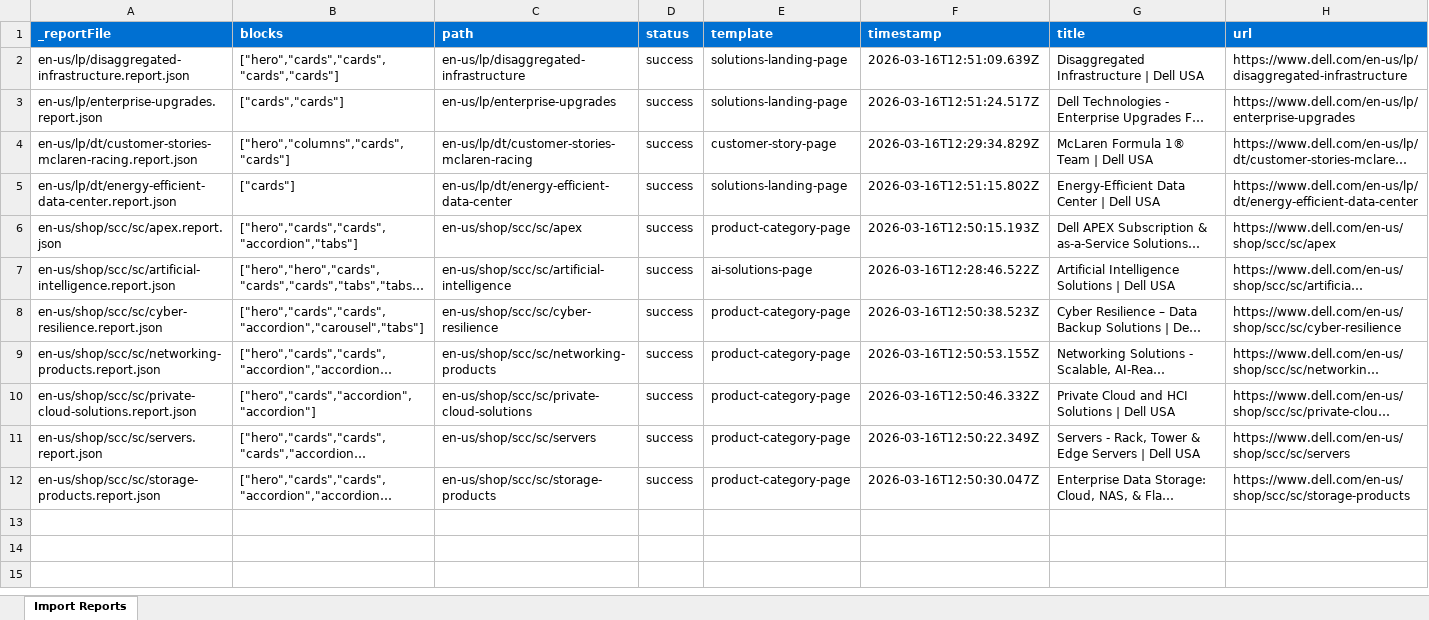
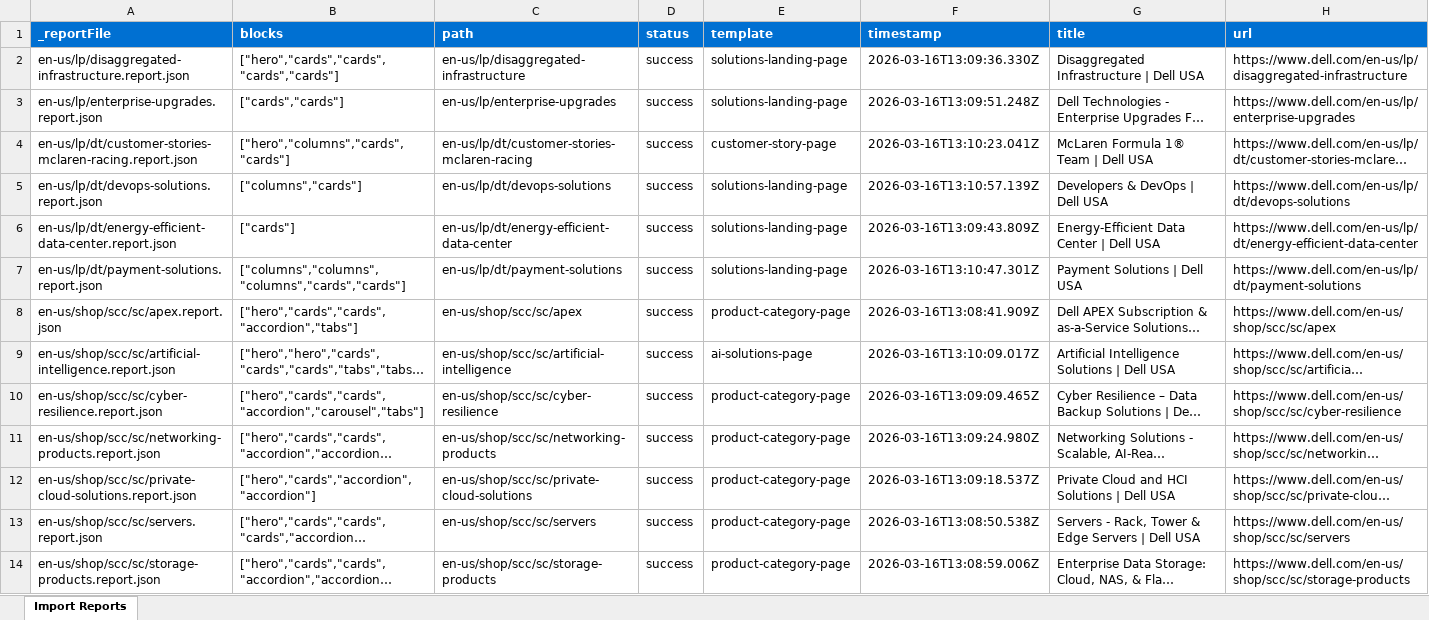
Before and after one commit to ajaniadobe/ema-dell, an Excel workbook: tools/importer/reports/import-solutions-landing-page.report.xlsx, sheet Import Reports, drawn as a sheet; long unchanged cells end in …; values as stored, in another font and other column widths than the file's, no borders; addresses are those after the commit; the diff names each change by its address in the sheet, - before the commit and + after, or states it on an @@ line.

Commit message:
Update importer
Automated migration updates generated by Experience Modernization Agent.

Changed files (22):
- tools/importer/import-ai-solutions-page.bundle.js
- tools/importer/import-customer-story-page.bundle.js
- tools/importer/import-product-category-page.bundle.js
- tools/importer/import-solutions-landing-page.bundle.js
- tools/importer/reports/en-us/lp/disaggregated-infrastructure.report.json
- tools/importer/reports/en-us/lp/dt/customer-stories-mclaren-racing.report.json
- tools/importer/reports/en-us/lp/dt/devops-solutions.report.json
- tools/importer/reports/en-us/lp/dt/energy-efficient-data-center.report.json
- tools/importer/reports/en-us/lp/dt/payment-solutions.report.json
- tools/importer/reports/en-us/lp/enterprise-upgrades.report.json
- tools/importer/reports/en-us/shop/scc/sc/apex.report.json
- tools/importer/reports/en-us/shop/scc/sc/artificial-intelligence.report.json
- tools/importer/reports/en-us/shop/scc/sc/cyber-resilience.report.json
- tools/importer/reports/en-us/shop/scc/sc/networking-products.report.json
- tools/importer/reports/en-us/shop/scc/sc/private-cloud-solutions.report.json
- tools/importer/reports/en-us/shop/scc/sc/servers.report.json
- tools/importer/reports/en-us/shop/scc/sc/storage-products.report.json
- tools/importer/reports/import-ai-solutions-page.report.xlsx
- tools/importer/reports/import-customer-story-page.report.xlsx
- tools/importer/reports/import-product-category-page.report.xlsx
- tools/importer/reports/import-solutions-landing-page.report.xlsx
- tools/importer/transformers/dell-cleanup.js

```diff
--- a/tools/importer/reports/import-solutions-landing-page.report.xlsx (sheet Import Reports)
+++ b/tools/importer/reports/import-solutions-landing-page.report.xlsx (sheet Import Reports)
-F2 (timestamp): 2026-03-16T12:51:09.639Z
+F2 (timestamp): 2026-03-16T13:09:36.330Z
-F3 (timestamp): 2026-03-16T12:51:24.517Z
+F3 (timestamp): 2026-03-16T13:09:51.248Z
-F4 (timestamp): 2026-03-16T12:29:34.829Z
+F4 (timestamp): 2026-03-16T13:10:23.041Z
+row 5: en-us/lp/dt/devops-solutions.report.json | ["columns","cards"] | en-us/lp/dt/devops-solutions | success | solutions-landing-page | 2026-03-16T13:10:57.139Z | Developers & DevOps | Dell USA | https://www.dell.com/en-us/lp/dt/devops-solutions
-F6 (timestamp): 2026-03-16T12:51:15.802Z
+F6 (timestamp): 2026-03-16T13:09:43.809Z
+row 7: en-us/lp/dt/payment-solutions.report.json | ["columns","columns","columns","cards","cards"] | en-us/lp/dt/payment-solutions | success | solutions-landing-page | 2026-03-16T13:10:47.301Z | Payment Solutions | Dell USA | https://www.dell.com/en-us/lp/dt/payment-solutions
-F8 (timestamp): 2026-03-16T12:50:15.193Z
+F8 (timestamp): 2026-03-16T13:08:41.909Z
-F9 (timestamp): 2026-03-16T12:28:46.522Z
+F9 (timestamp): 2026-03-16T13:10:09.017Z
-F10 (timestamp): 2026-03-16T12:50:38.523Z
+F10 (timestamp): 2026-03-16T13:09:09.465Z
-F11 (timestamp): 2026-03-16T12:50:53.155Z
+F11 (timestamp): 2026-03-16T13:09:24.980Z
-F12 (timestamp): 2026-03-16T12:50:46.332Z
+F12 (timestamp): 2026-03-16T13:09:18.537Z
-F13 (timestamp): 2026-03-16T12:50:22.349Z
+F13 (timestamp): 2026-03-16T13:08:50.538Z
-F14 (timestamp): 2026-03-16T12:50:30.047Z
+F14 (timestamp): 2026-03-16T13:08:59.006Z
```
Also changed, not shown: tools/importer/reports/import-ai-solutions-page.report.xlsx, tools/importer/reports/import-customer-story-page.report.xlsx, 19 other files.
